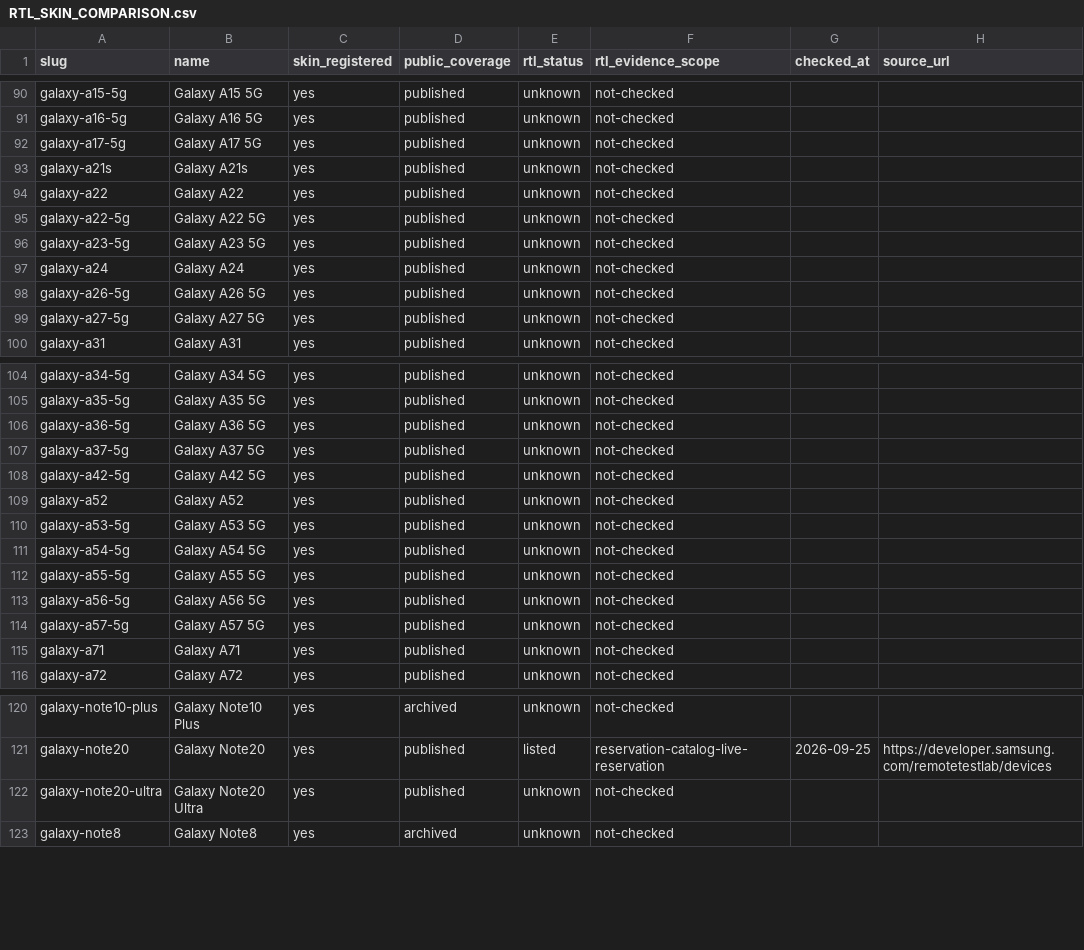
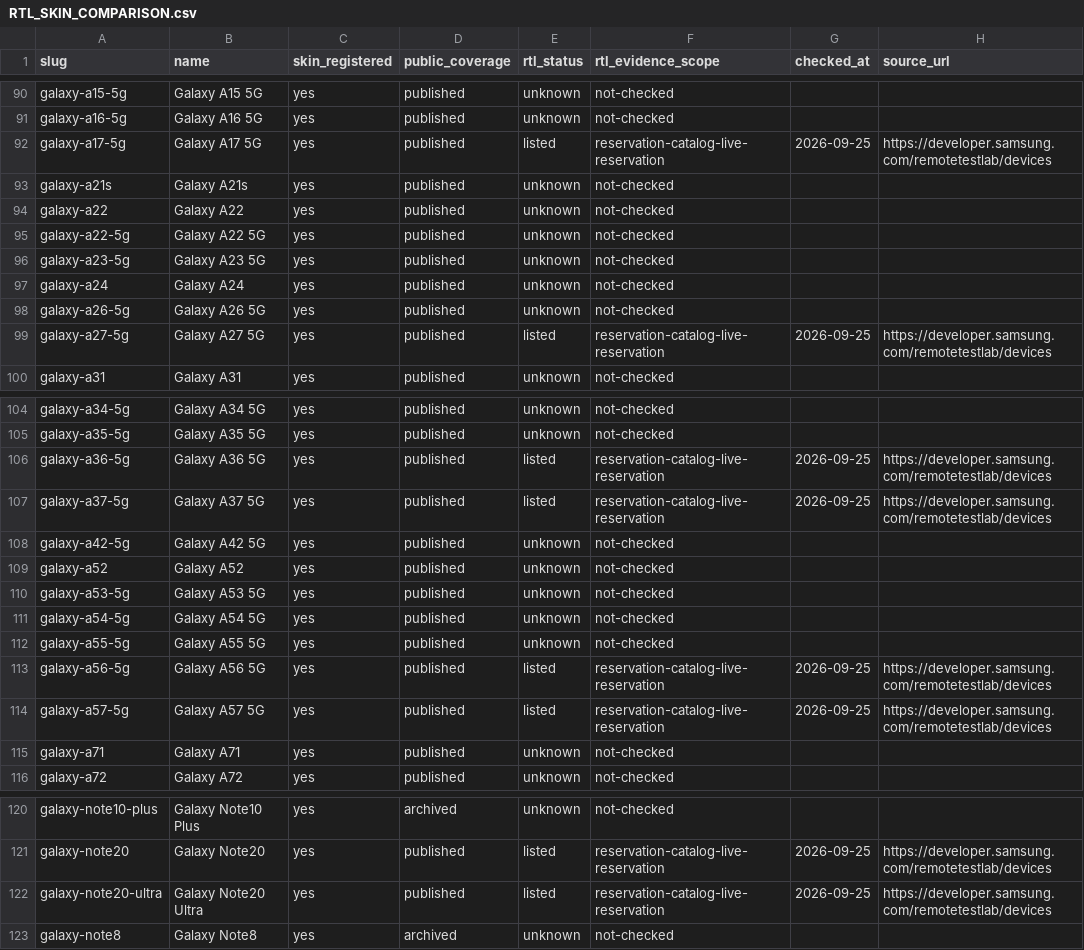
Before and after one commit to easyhooon/windowinsets, a CSV file: docs/RTL_SKIN_COMPARISON.csv, drawn as a sheet; only a part is shown, gaps mark what is left out.

```diff
--- a/docs/RTL_SKIN_COMPARISON.csv
+++ b/docs/RTL_SKIN_COMPARISON.csv
@@ -91,3 +91,3 @@ galaxy-a15-5g,Galaxy A15 5G,yes,published,unknown,not-checked,,
 galaxy-a16-5g,Galaxy A16 5G,yes,published,unknown,not-checked,,
-galaxy-a17-5g,Galaxy A17 5G,yes,published,unknown,not-checked,,
+galaxy-a17-5g,Galaxy A17 5G,yes,published,listed,reservation-catalog-live-reservation,2026-09-25,https://developer.samsung.com/remotetestlab/devices
 galaxy-a21s,Galaxy A21s,yes,published,unknown,not-checked,,
@@ -98,3 +98,3 @@ galaxy-a24,Galaxy A24,yes,published,unknown,not-checked,,
 galaxy-a26-5g,Galaxy A26 5G,yes,published,unknown,not-checked,,
-galaxy-a27-5g,Galaxy A27 5G,yes,published,unknown,not-checked,,
+galaxy-a27-5g,Galaxy A27 5G,yes,published,listed,reservation-catalog-live-reservation,2026-09-25,https://developer.samsung.com/remotetestlab/devices
 galaxy-a31,Galaxy A31,yes,published,unknown,not-checked,,
@@ -105,4 +105,4 @@ galaxy-a34-5g,Galaxy A34 5G,yes,published,unknown,not-checked,,
 galaxy-a35-5g,Galaxy A35 5G,yes,published,unknown,not-checked,,
-galaxy-a36-5g,Galaxy A36 5G,yes,published,unknown,not-checked,,
-galaxy-a37-5g,Galaxy A37 5G,yes,published,unknown,not-checked,,
+galaxy-a36-5g,Galaxy A36 5G,yes,published,listed,reservation-catalog-live-reservation,2026-09-25,https://developer.samsung.com/remotetestlab/devices
+galaxy-a37-5g,Galaxy A37 5G,yes,published,listed,reservation-catalog-live-reservation,2026-09-25,https://developer.samsung.com/remotetestlab/devices
 galaxy-a42-5g,Galaxy A42 5G,yes,published,unknown,not-checked,,
@@ -112,4 +112,4 @@ galaxy-a54-5g,Galaxy A54 5G,yes,published,unknown,not-checked,,
 galaxy-a55-5g,Galaxy A55 5G,yes,published,unknown,not-checked,,
-galaxy-a56-5g,Galaxy A56 5G,yes,published,unknown,not-checked,,
-galaxy-a57-5g,Galaxy A57 5G,yes,published,unknown,not-checked,,
+galaxy-a56-5g,Galaxy A56 5G,yes,published,listed,reservation-catalog-live-reservation,2026-09-25,https://developer.samsung.com/remotetestlab/devices
+galaxy-a57-5g,Galaxy A57 5G,yes,published,listed,reservation-catalog-live-reservation,2026-09-25,https://developer.samsung.com/remotetestlab/devices
 galaxy-a71,Galaxy A71,yes,published,unknown,not-checked,,
@@ -121,3 +121,3 @@ galaxy-note10-plus,Galaxy Note10 Plus,yes,archived,unknown,not-checked,,
 galaxy-note20,Galaxy Note20,yes,published,listed,reservation-catalog-live-reservation,2026-09-25,https://developer.samsung.com/remotetestlab/devices
-galaxy-note20-ultra,Galaxy Note20 Ultra,yes,published,unknown,not-checked,,
+galaxy-note20-ultra,Galaxy Note20 Ultra,yes,published,listed,reservation-catalog-live-reservation,2026-09-25,https://developer.samsung.com/remotetestlab/devices
 galaxy-note8,Galaxy Note8,yes,archived,unknown,not-checked,,
```
Also changed, not shown: 26 other files.
